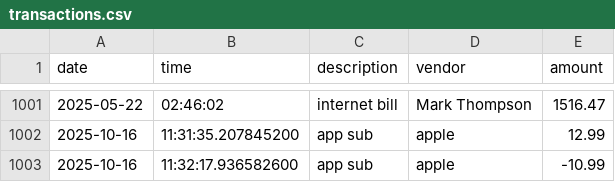
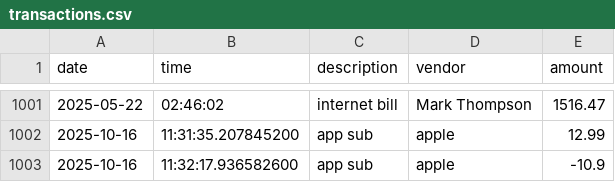
Before and after one commit to JackFlack72/Balancio, a CSV file: transactions.csv, drawn as a sheet; only a part is shown, gaps mark what is left out.

```diff
--- a/transactions.csv
+++ b/transactions.csv
@@ -1002,2 +1002,2 @@ date|time|description|vendor|amount
 2025-10-16|11:31:35.207845200|app sub|apple|12.99
-2025-10-16|11:32:17.936582600|app sub|apple|-10.99
+2025-10-16|11:32:17.936582600|app sub|apple|-10.9
```
